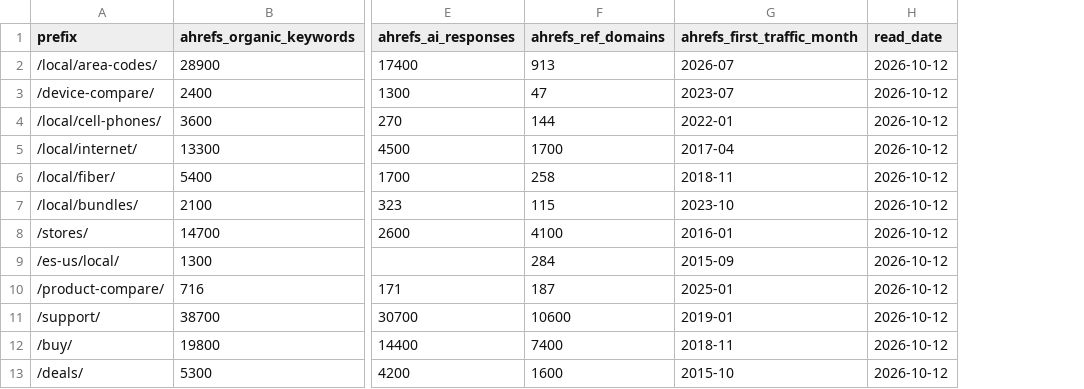
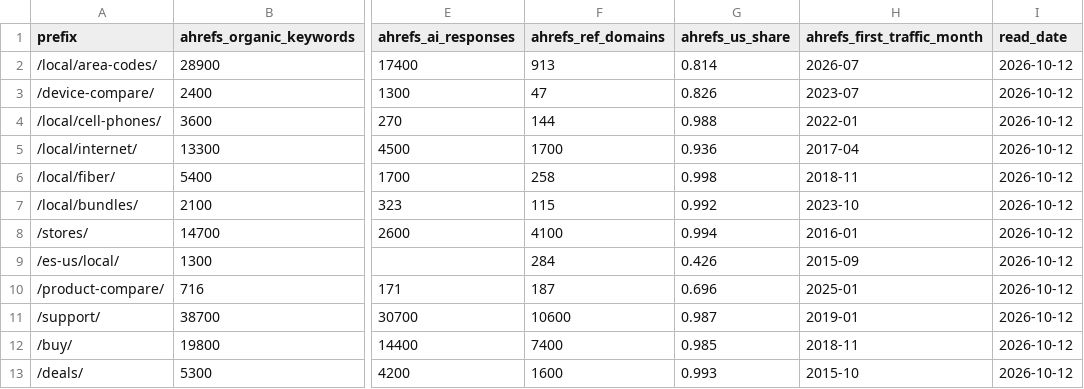
Before and after one commit to VenkataPagadalaGIT/ufi, a CSV file: data/instrument_divergence/ahrefs_prefixes_2026-10-12.csv, drawn as a sheet; only a part is shown, gaps mark what is left out; the diff names each change by its address in the sheet, - before the commit and + after, or states it on an @@ line.

```diff
--- a/data/instrument_divergence/ahrefs_prefixes_2026-10-12.csv
+++ b/data/instrument_divergence/ahrefs_prefixes_2026-10-12.csv
+column G (ahrefs_us_share), rows 2-13: 0.814 | 0.826 | 0.988 | 0.936 | 0.998 | 0.992 | 0.994 | 0.426 | 0.696 | 0.987 | 0.985 | 0.993
```
Also changed, not shown: 2 other files.
